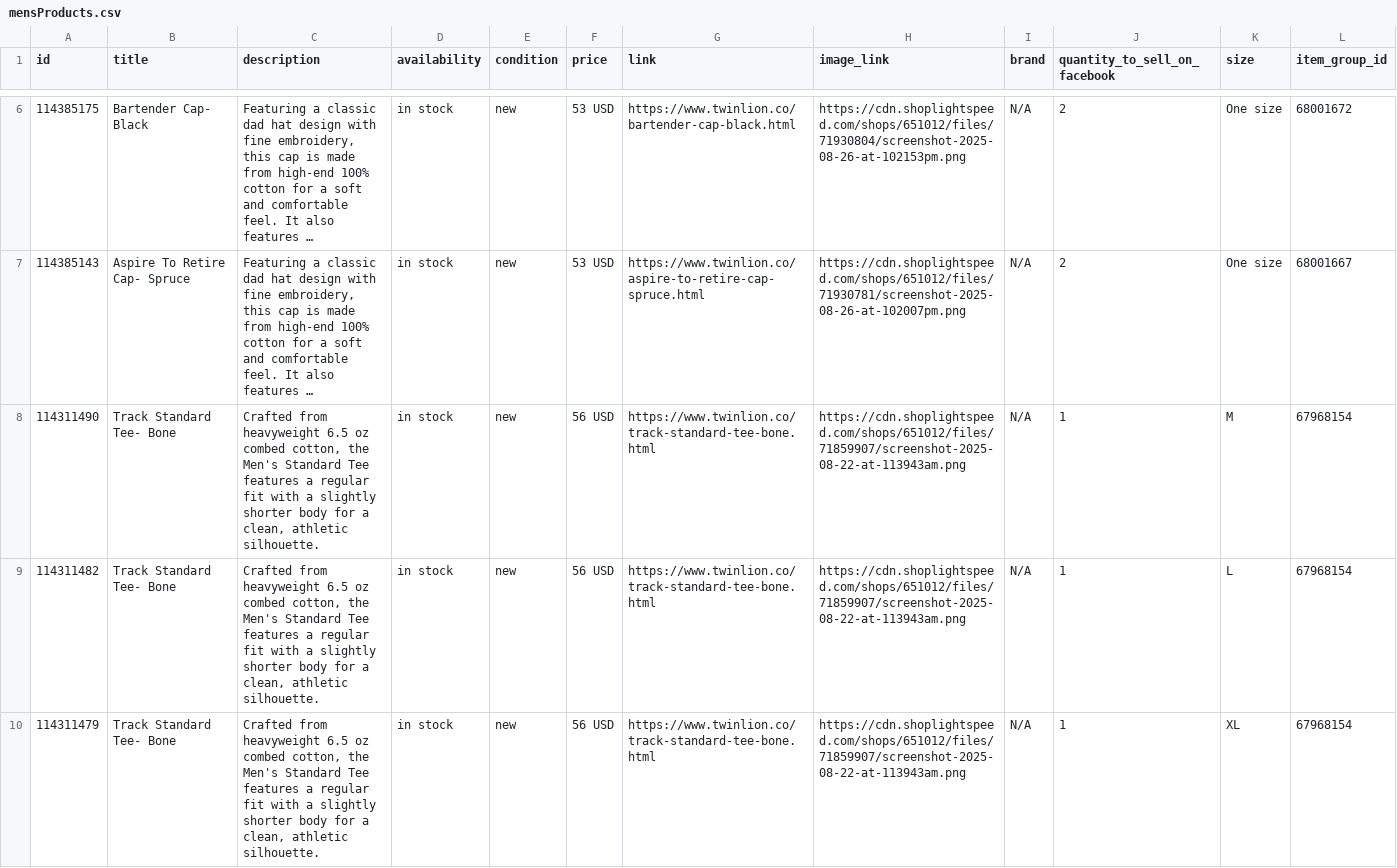
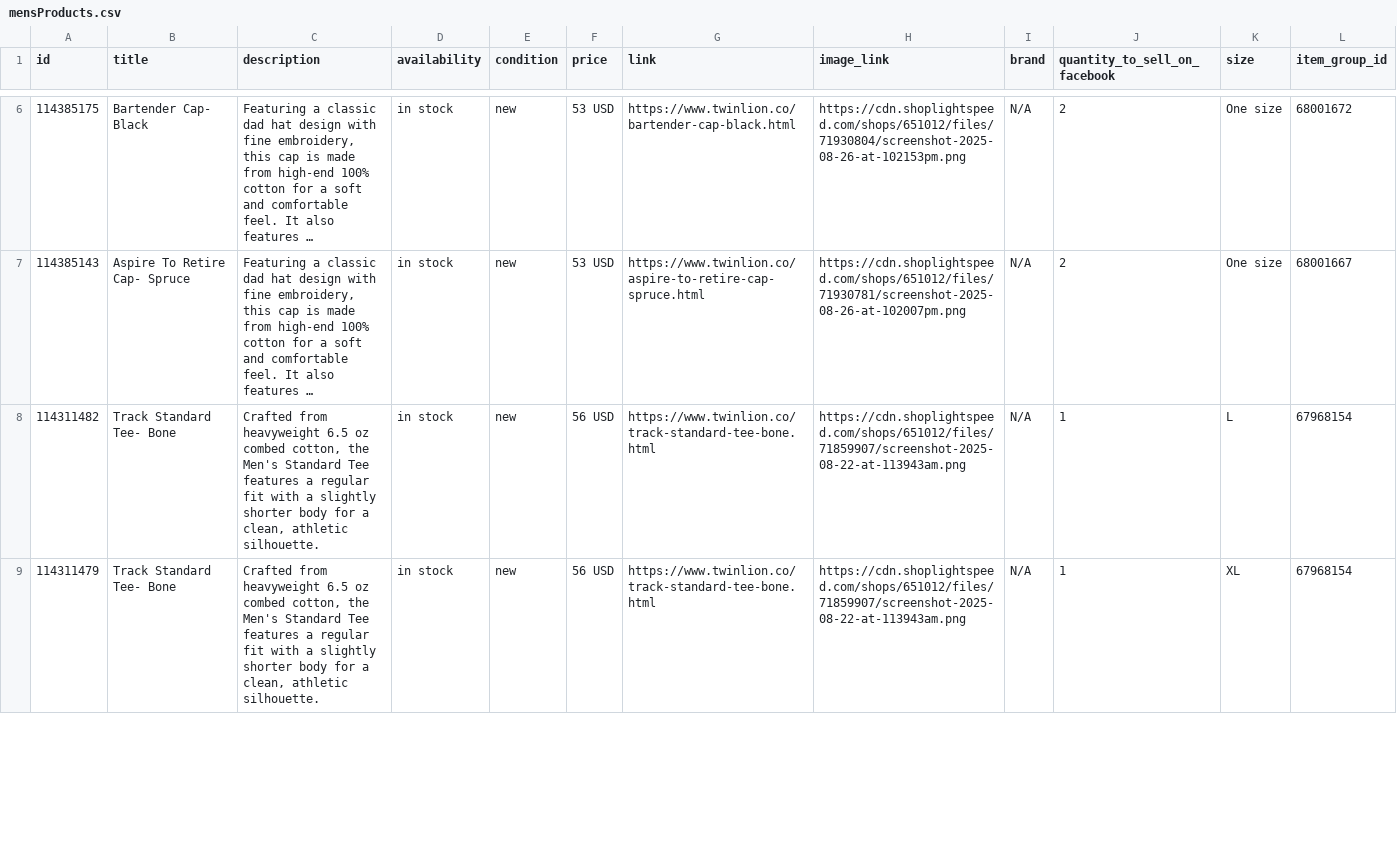
Before and after one commit to carolinewales/TwinLionMetaFeed, a CSV file: mensProducts.csv, drawn as a sheet; only a part is shown, gaps mark what is left out; long unchanged cells end in …; the diff covers the shown part only; the diff names each change by its address in the sheet, - before the commit and + after, or states it on an @@ line.

```diff
--- a/mensProducts.csv
+++ b/mensProducts.csv
-row 8: 114311490 | Track Standard Tee- Bone | Crafted from heavyweight 6.5 oz combed cotton, the Men's Standard Tee features a regular fit with a slightly shorter body for a clean, athletic silhouette. | in stock | new | 56 USD | https://www.twinlion.co/track-standard-tee-bone.html | https://cdn.shoplightspeed.com/shops/651012/files/71859907/screenshot-2025-08-22-at-113943am.png | N/A | 1 | M | 67968154
```
Also changed, not shown: 1 edited cell elsewhere in this file.
